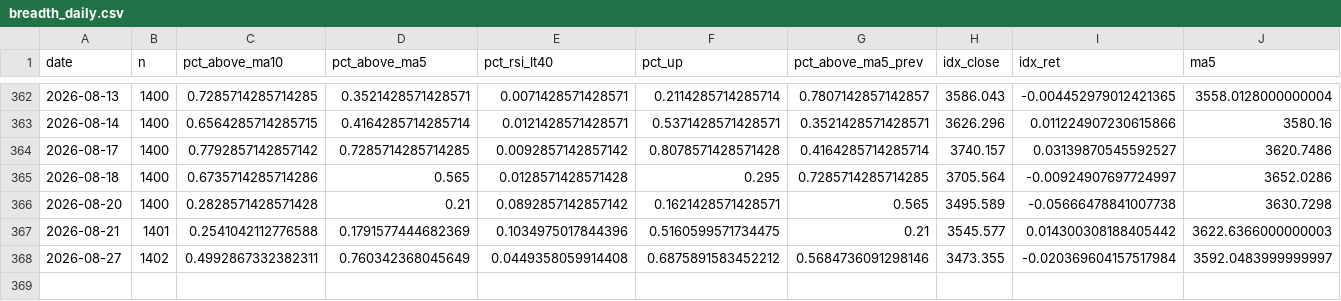
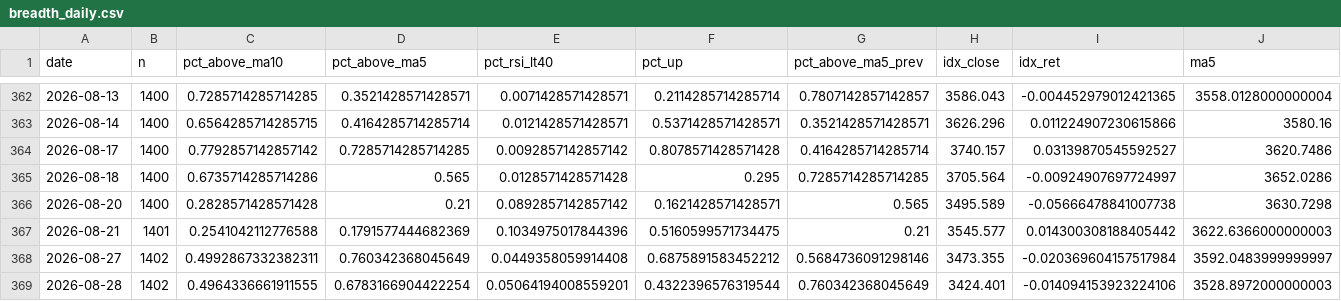
Before and after one commit to tranchiclever417693-lab/astock-daily-alert, a CSV file: data/chinext/breadth_daily.csv, drawn as a sheet; only a part is shown, gaps mark what is left out; rows hold the shown columns only; the diff names each change by its address in the sheet, - before the commit and + after, or states it on an @@ line.

```diff
--- a/data/chinext/breadth_daily.csv
+++ b/data/chinext/breadth_daily.csv
+row 369: 2026-08-28 | 1402 | 0.4964336661911555 | 0.6783166904422254 | 0.05064194008559201 | 0.4322396576319544 | 0.760342368045649 | 3424.401 | -0.014094153923224106 | 3528.8972000000003
```
Also changed, not shown: data/breadth_daily.csv, data/chinext/breadth_stock.csv, 12 other files.
